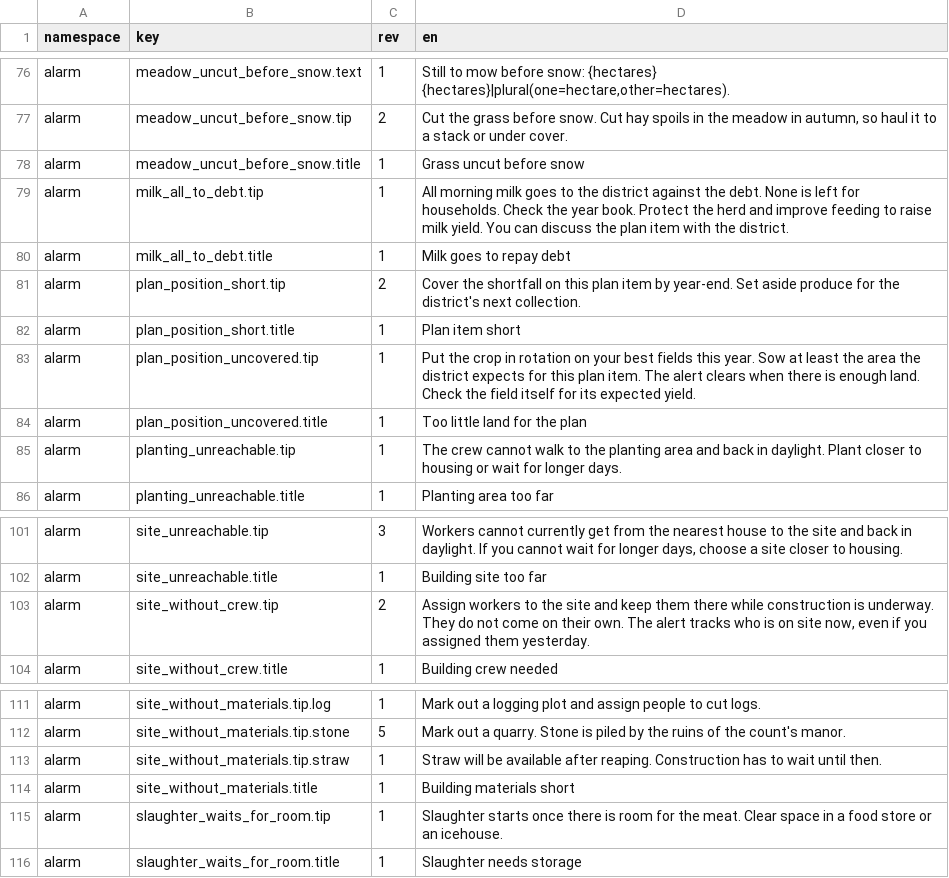
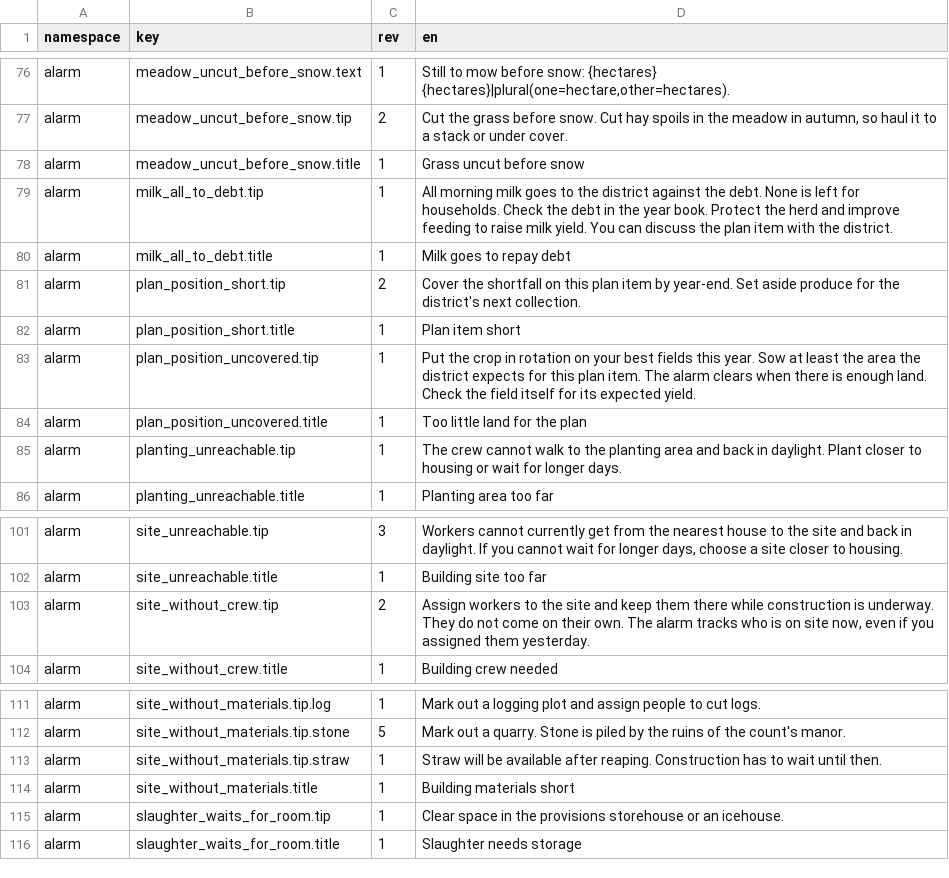
Before and after one commit to algb006/kolkhoz_rpg, a TSV file: manual/texts/en/game-alarm-1842-2026-11-23.tsv, drawn as a sheet; only a part is shown, gaps mark what is left out; the diff covers the shown part only.

```diff
--- a/manual/texts/en/game-alarm-1842-2026-11-23.tsv
+++ b/manual/texts/en/game-alarm-1842-2026-11-23.tsv
@@ -78,3 +78,3 @@ alarm	meadow_uncut_before_snow.tip	2	Cut the grass before snow. Cut hay spoils i
 alarm	meadow_uncut_before_snow.title	1	Grass uncut before snow
-alarm	milk_all_to_debt.tip	1	All morning milk goes to the district against the debt. None is left for households. Check the year book. Protect the herd and improve feeding to raise milk yield. You can discuss the plan item with the district.
+alarm	milk_all_to_debt.tip	1	All morning milk goes to the district against the debt. None is left for households. Check the debt in the year book. Protect the herd and improve feeding to raise milk yield. You can discuss the plan item with the district.
 alarm	milk_all_to_debt.title	1	Milk goes to repay debt
@@ -82,3 +82,3 @@ alarm	plan_position_short.tip	2	Cover the shortfall on this plan item by year-en
 alarm	plan_position_short.title	1	Plan item short
-alarm	plan_position_uncovered.tip	1	Put the crop in rotation on your best fields this year. Sow at least the area the district expects for this plan item. The alert clears when there is enough land. Check the field itself for its expected yield.
+alarm	plan_position_uncovered.tip	1	Put the crop in rotation on your best fields this year. Sow at least the area the district expects for this plan item. The alarm clears when there is enough land. Check the field itself for its expected yield.
 alarm	plan_position_uncovered.title	1	Too little land for the plan
@@ -102,3 +102,3 @@ alarm	site_unreachable.tip	3	Workers cannot currently get from the nearest house
 alarm	site_unreachable.title	1	Building site too far
-alarm	site_without_crew.tip	2	Assign workers to the site and keep them there while construction is underway. They do not come on their own. The alert tracks who is on site now, even if you assigned them yesterday.
+alarm	site_without_crew.tip	2	Assign workers to the site and keep them there while construction is underway. They do not come on their own. The alarm tracks who is on site now, even if you assigned them yesterday.
 alarm	site_without_crew.title	1	Building crew needed
@@ -114,3 +114,3 @@ alarm	site_without_materials.tip.straw	1	Straw will be available after reaping.
 alarm	site_without_materials.title	1	Building materials short
-alarm	slaughter_waits_for_room.tip	1	Slaughter starts once there is room for the meat. Clear space in a food store or an icehouse.
+alarm	slaughter_waits_for_room.tip	1	Clear space in the provisions storehouse or an icehouse.
 alarm	slaughter_waits_for_room.title	1	Slaughter needs storage
```
Also changed, not shown: 1 added row and 8 edited cells elsewhere in this file.
